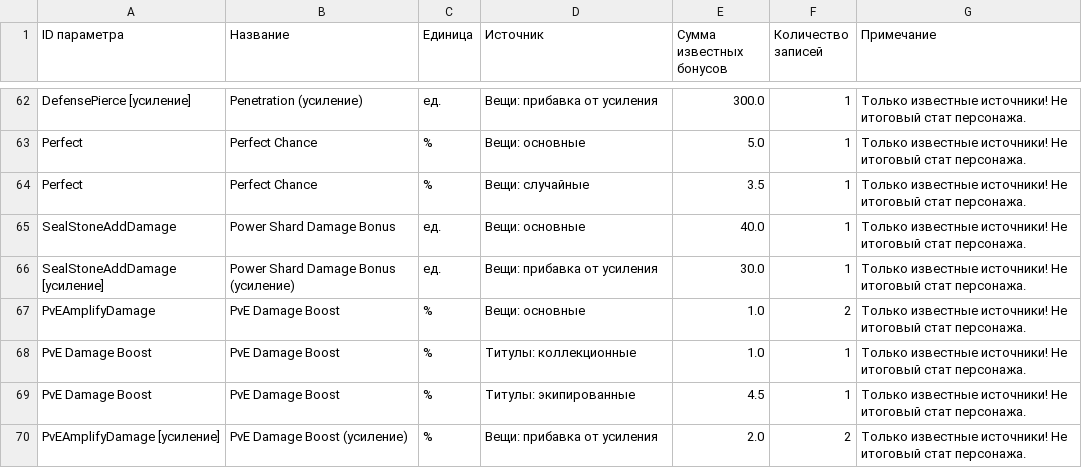
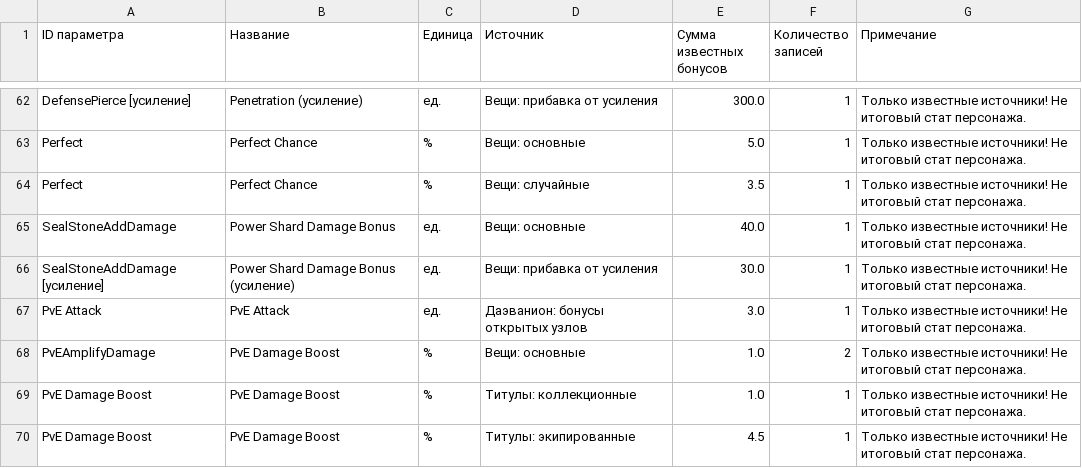
Before and after one commit to bdmwoosa777-coder/leamstat, a CSV file: data/leam_stats.csv, drawn as a sheet; only a part is shown, gaps mark what is left out; the shorter side is filled out with more unchanged rows; the diff names each change by its address in the sheet, - before the commit and + after, or states it on an @@ line.

```diff
--- a/data/leam_stats.csv
+++ b/data/leam_stats.csv
+row 67: PvE Attack | PvE Attack | ед. | Даэванион: бонусы открытых узлов | 3.0 | 1 | Только известные источники! Не итоговый стат персонажа.
```
Also changed, not shown: data/leam_stat_details.csv, 5 other files.
